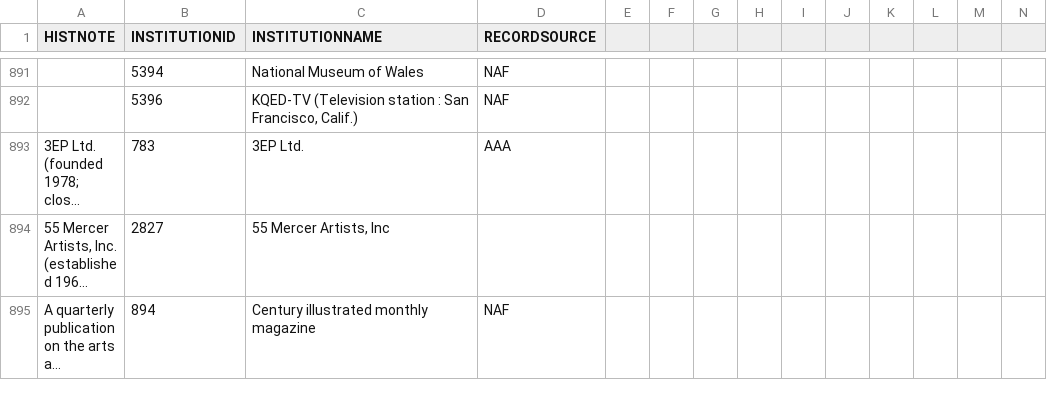
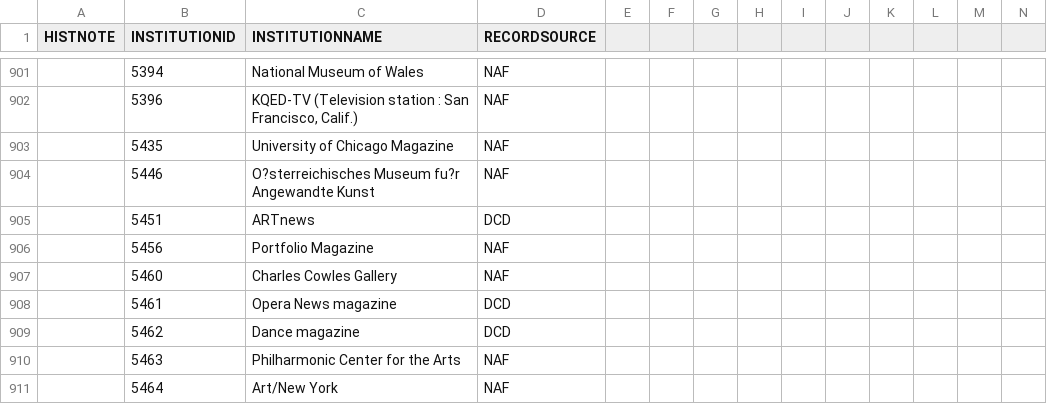
Before and after one commit to american-art/aaa, a CSV file: Item_Institutions/Item_Institutions.csv, drawn as a sheet; only a part is shown, gaps mark what is left out; the shorter side is filled out with more unchanged rows; long unchanged cells end in …; rows hold the shown columns only; the diff covers the shown part only; the diff names each change by its address in the sheet, - before the commit and + after, or states it on an @@ line.

```diff
--- a/Item_Institutions/Item_Institutions.csv
+++ b/Item_Institutions/Item_Institutions.csv
+row 903:  | 5435 | University of Chicago Magazine | NAF
+row 904:  | 5446 | O?sterreichisches Museum fu?r Angewandte Kunst | NAF
+row 905:  | 5451 | ARTnews | DCD
+row 906:  | 5456 | Portfolio Magazine | NAF
+row 907:  | 5460 | Charles Cowles Gallery | NAF
+row 908:  | 5461 | Opera News magazine | DCD
+row 909:  | 5462 | Dance magazine | DCD
+row 910:  | 5463 | Philharmonic Center for the Arts | NAF
+row 911:  | 5464 | Art/New York | NAF
```
Also changed, not shown: 23 added rows, 2 removed rows and 1 edited cell elsewhere in this file, Item_Collections/Item_Collections.csv, Item_Events/Item_Events.csv, 46 other files.
